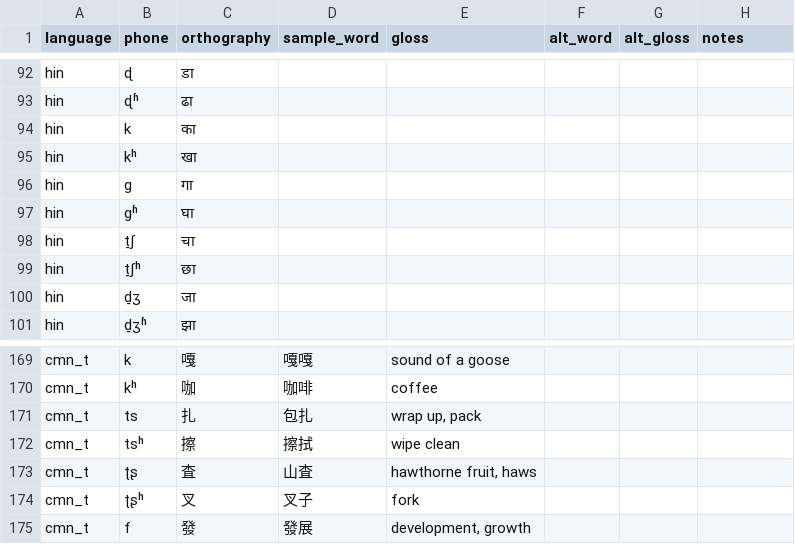
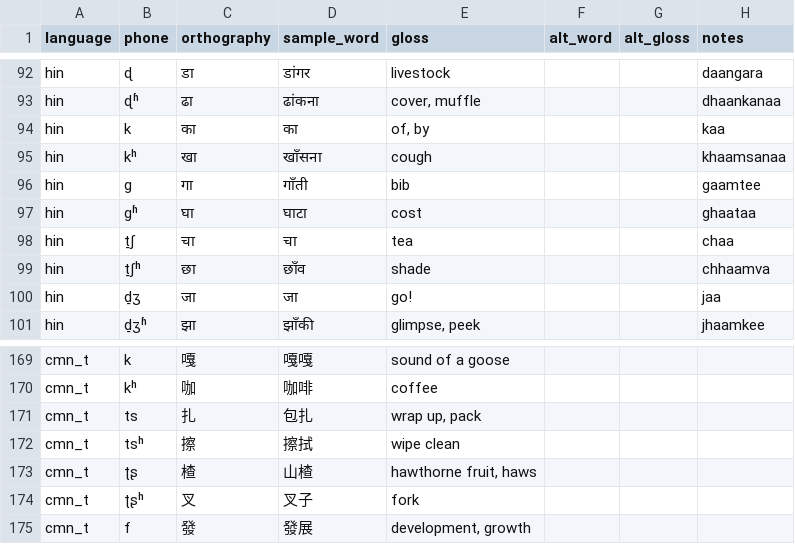
Before and after one commit to drammock/eeg-phone-coding, a TSV file: jsalt-validation-stimuli.tsv, drawn as a sheet; only a part is shown, gaps mark what is left out; the diff covers the shown part only; the diff names each change by its address in the sheet, - before the commit and + after, or states it on an @@ line.

Commit message:
fix hawthorn character, add hindi words

```diff
--- a/jsalt-validation-stimuli.tsv
+++ b/jsalt-validation-stimuli.tsv
-D92 (sample_word): (empty)
+D92 (sample_word): डांगर
-E92 (gloss): (empty)
+E92 (gloss): livestock
-H92 (notes): (empty)
+H92 (notes): daangara
-D93 (sample_word): (empty)
+D93 (sample_word): ढांकना
-E93 (gloss): (empty)
+E93 (gloss): cover, muffle
-H93 (notes): (empty)
+H93 (notes): dhaankanaa
-D94 (sample_word): (empty)
+D94 (sample_word): का
-E94 (gloss): (empty)
+E94 (gloss): of, by
-H94 (notes): (empty)
+H94 (notes): kaa
-D95 (sample_word): (empty)
+D95 (sample_word): खाँसना
-E95 (gloss): (empty)
+E95 (gloss): cough
-H95 (notes): (empty)
+H95 (notes): khaamsanaa
-D96 (sample_word): (empty)
+D96 (sample_word): गाँती
-E96 (gloss): (empty)
+E96 (gloss): bib
-H96 (notes): (empty)
+H96 (notes): gaamtee
-D97 (sample_word): (empty)
+D97 (sample_word): घाटा
-E97 (gloss): (empty)
+E97 (gloss): cost
-H97 (notes): (empty)
+H97 (notes): ghaataa
-D98 (sample_word): (empty)
+D98 (sample_word): चा
-E98 (gloss): (empty)
+E98 (gloss): tea
-H98 (notes): (empty)
+H98 (notes): chaa
-D99 (sample_word): (empty)
+D99 (sample_word): छाँव
-E99 (gloss): (empty)
+E99 (gloss): shade
-H99 (notes): (empty)
+H99 (notes): chhaamva
-D100 (sample_word): (empty)
+D100 (sample_word): जा
-E100 (gloss): (empty)
+E100 (gloss): go!
-H100 (notes): (empty)
+H100 (notes): jaa
-D101 (sample_word): (empty)
+D101 (sample_word): झाँकी
-E101 (gloss): (empty)
+E101 (gloss): glimpse, peek
-H101 (notes): (empty)
+H101 (notes): jhaamkee
-C173 (orthography): 査
+C173 (orthography): 楂
-D173 (sample_word): 山査
+D173 (sample_word): 山楂
```
Also changed, not shown: 80 edited cells elsewhere in this file.
